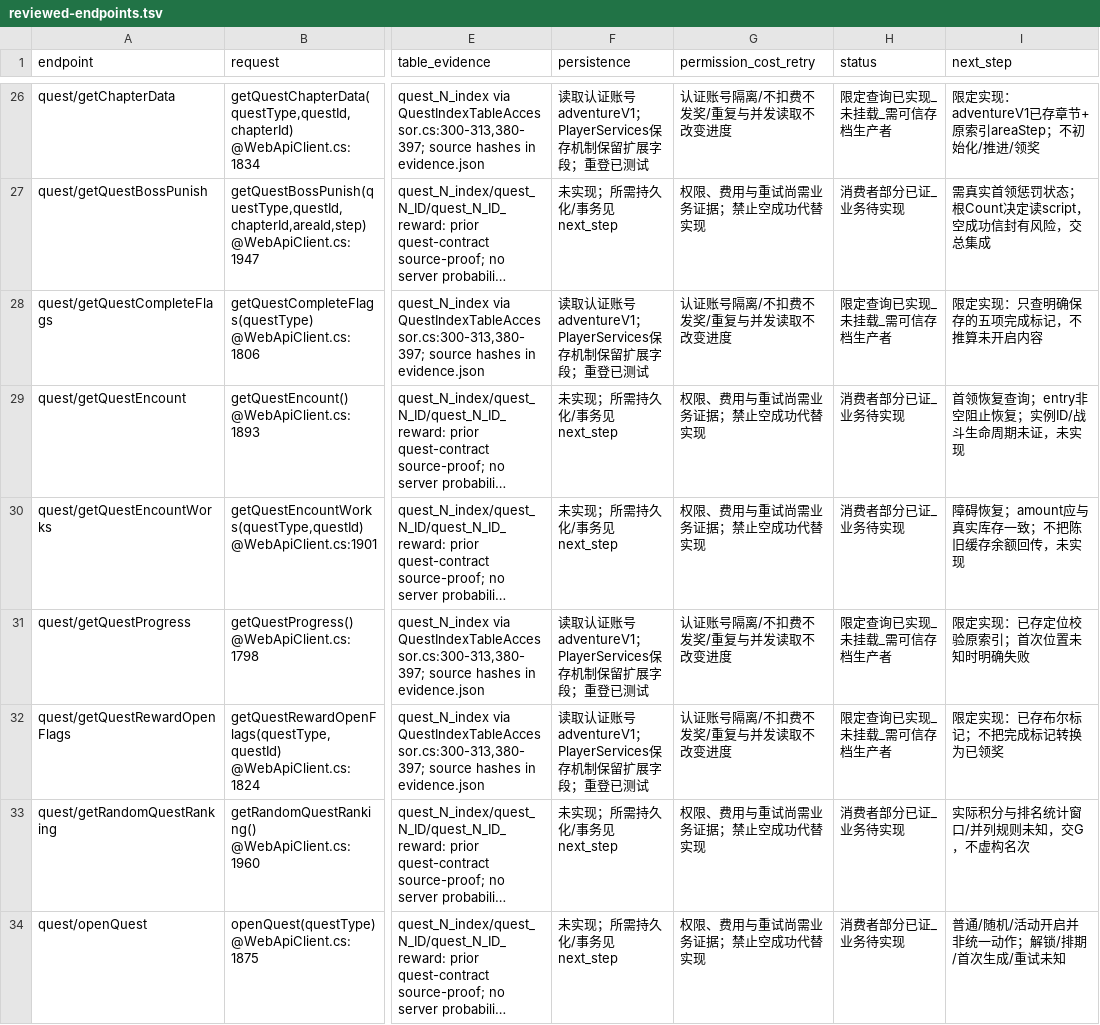
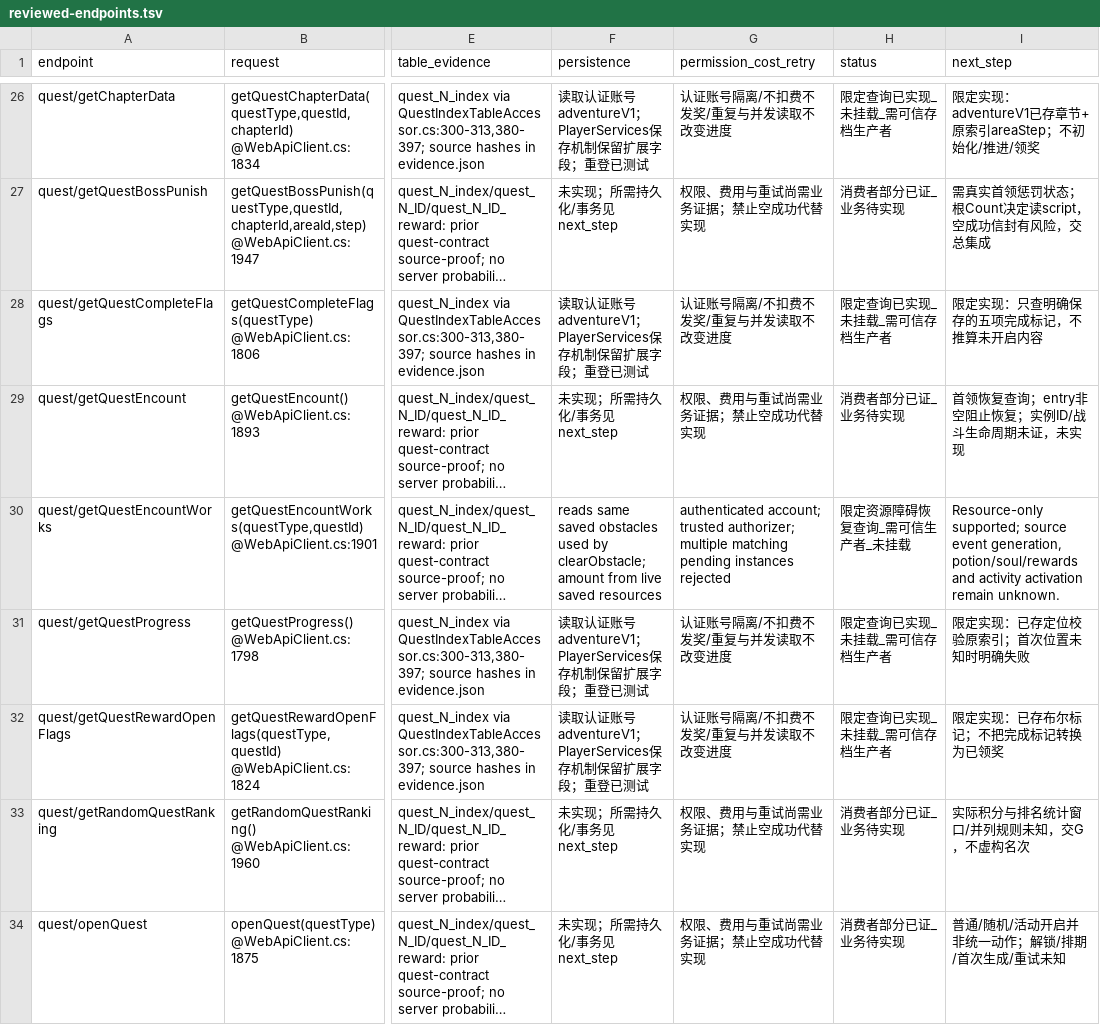
Before and after one commit to hcmjzq-png/onisoul-stub, a TSV file: docs/analysis/parallel-342/b-adventure/reviewed-endpoints.tsv, drawn as a sheet; only a part is shown, gaps mark what is left out; long unchanged cells end in …; the diff covers the shown part only; the diff names each change by its address in the sheet, - before the commit and + after, or states it on an @@ line.

```diff
--- a/docs/analysis/parallel-342/b-adventure/reviewed-endpoints.tsv
+++ b/docs/analysis/parallel-342/b-adventure/reviewed-endpoints.tsv
-F30 (persistence): 未实现；所需持久化/事务见next_step
+F30 (persistence): reads same saved obstacles used by clearObstacle; amount from live saved resources
-G30 (permission_cost_retry): 权限、费用与重试尚需业务证据；禁止空成功代替实现
+G30 (permission_cost_retry): authenticated account; trusted authorizer; multiple matching pending instances rejected
-H30 (status): 消费者部分已证_业务待实现
+H30 (status): 限定资源障碍恢复查询_需可信生产者_未挂载
-I30 (next_step): 障碍恢复；amount应与真实库存一致；不把陈旧缓存余额回传，未实现
+I30 (next_step): Resource-only supported; source event generation, potion/soul/rewards and activity activation remain unknown.
```
Also changed, not shown: 11 edited cells elsewhere in this file, 13 other files.
